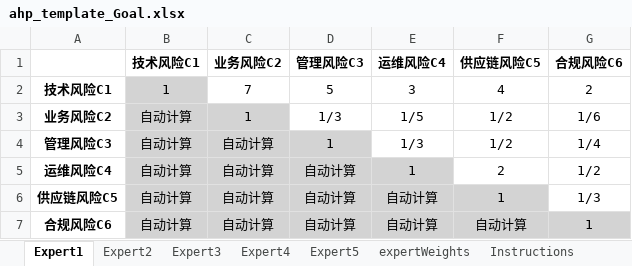
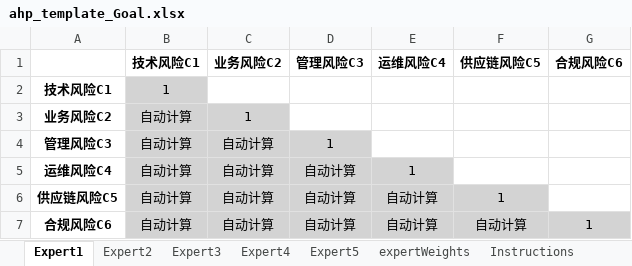
Before and after one commit to poplarch/risk_analysis, an Excel workbook: input/ahp_template_Goal.xlsx, sheet Expert1, drawn as a sheet; values as stored, in another font and other column widths than the file's, no borders; the diff names each change by its address in the sheet, - before the commit and + after, or states it on an @@ line.

```diff
--- a/input/ahp_template_Goal.xlsx (sheet Expert1)
+++ b/input/ahp_template_Goal.xlsx (sheet Expert1)
-C2 (业务风险C2): 7
+C2 (业务风险C2): (empty)
-D2 (管理风险C3): 5
+D2 (管理风险C3): (empty)
-E2 (运维风险C4): 3
+E2 (运维风险C4): (empty)
-F2 (供应链风险C5): 4
+F2 (供应链风险C5): (empty)
-G2 (合规风险C6): 2
+G2 (合规风险C6): (empty)
-D3 (管理风险C3): 1/3
+D3 (管理风险C3): (empty)
-E3 (运维风险C4): 1/5
+E3 (运维风险C4): (empty)
-F3:F4 (供应链风险C5): 1/2
+F3:F4 (供应链风险C5): (empty)
-G3 (合规风险C6): 1/6
+G3 (合规风险C6): (empty)
-E4 (运维风险C4): 1/3
+E4 (运维风险C4): (empty)
-G4 (合规风险C6): 1/4
+G4 (合规风险C6): (empty)
-F5 (供应链风险C5): 2
+F5 (供应链风险C5): (empty)
-G5 (合规风险C6): 1/2
+G5 (合规风险C6): (empty)
-G6 (合规风险C6): 1/3
+G6 (合规风险C6): (empty)
```
Also changed, not shown: sheet Expert2, sheet Expert3, sheet Expert4, sheet Expert5, input/ahp_template_业务风险C2.xlsx, input/ahp_template_供应链风险C5.xlsx, 6 other files.
